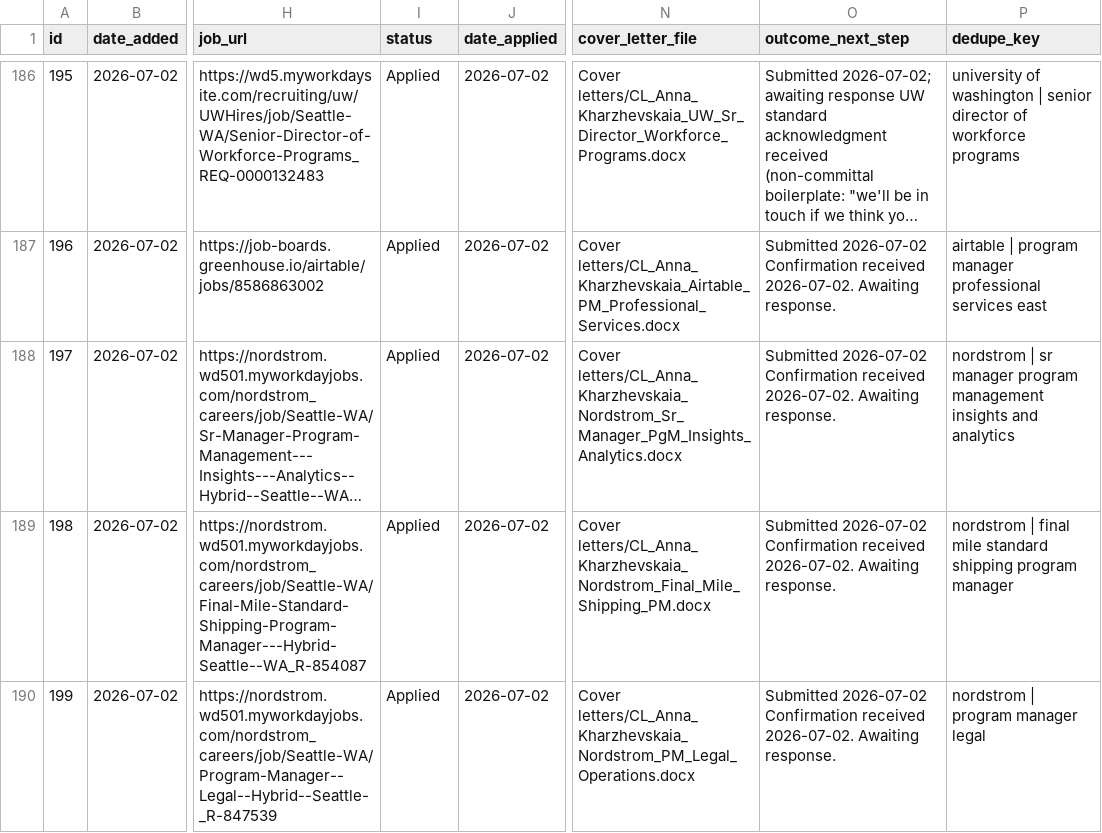
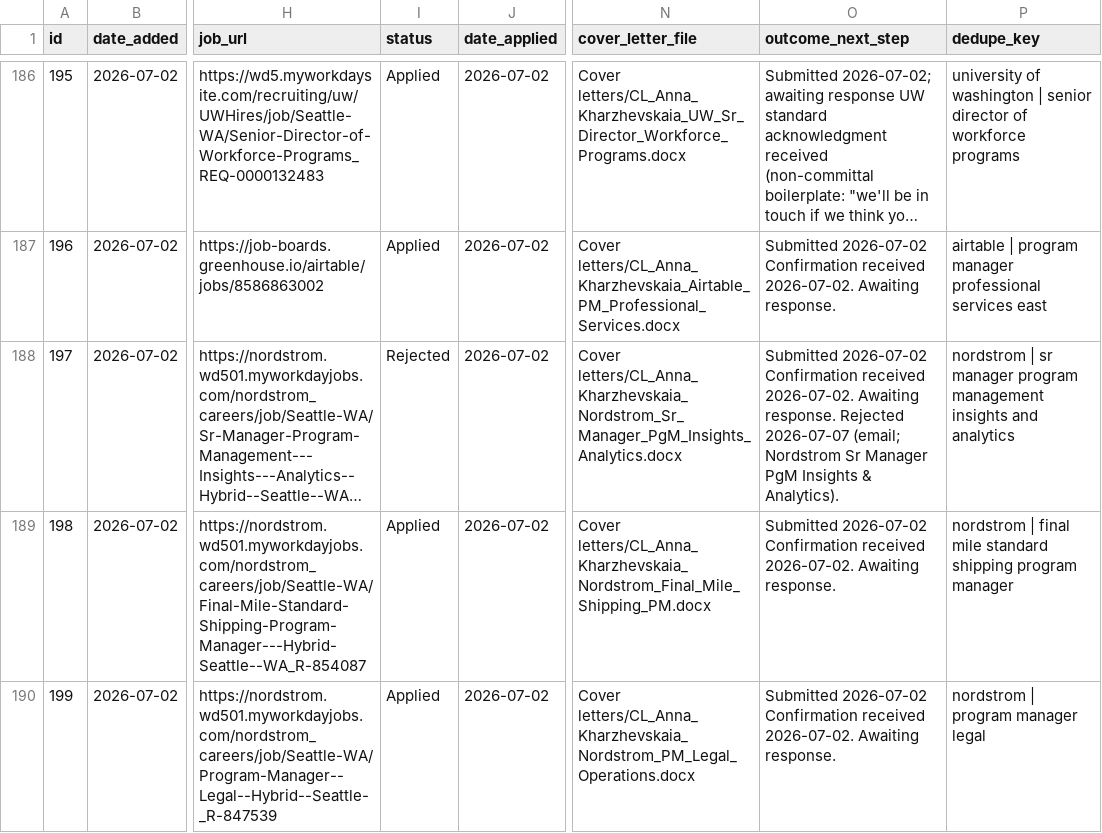
Before and after one commit to undrsky/t32tfoes3m, a CSV file: applications_tracker.csv, drawn as a sheet; only a part is shown, gaps mark what is left out; long unchanged cells end in …; the diff covers the shown part only; the diff names each change by its address in the sheet, - before the commit and + after, or states it on an @@ line.

```diff
--- a/applications_tracker.csv
+++ b/applications_tracker.csv
-I188 (status): Applied
+I188 (status): Rejected
-O188 (outcome_next_step): …Awaiting response.
+O188 (outcome_next_step): …Awaiting response. Rejected 2026-07-07 (email; Nordstrom Sr Manager PgM Insights & Analytics).
```
Also changed, not shown: 18 edited cells elsewhere in this file, 2 other files.
